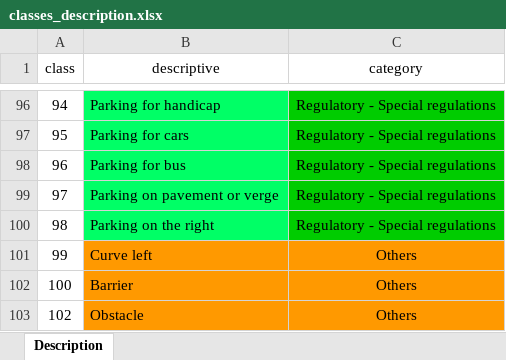
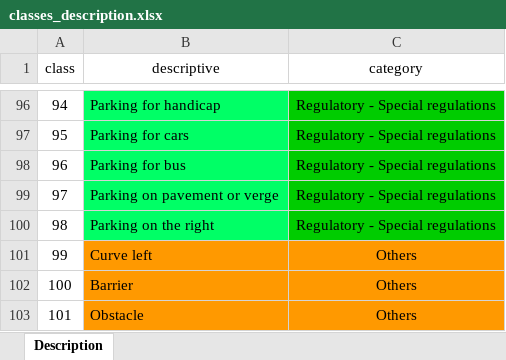
Before and after one commit to abidgaidarov/road-sign-classifier-bot, an Excel workbook: classes_description.xlsx, sheet Description, drawn as a sheet; only a part is shown, gaps mark what is left out; values as stored, in another font and other column widths than the file's, no borders; the diff names each change by its address in the sheet, - before the commit and + after, or states it on an @@ line.

```diff
--- a/classes_description.xlsx (sheet Description)
+++ b/classes_description.xlsx (sheet Description)
-A103 (class): 102
+A103 (class): 101
```
Also changed, not shown: 1 other file.
